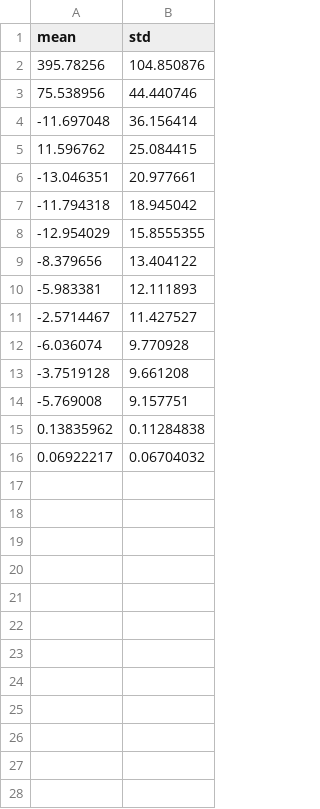
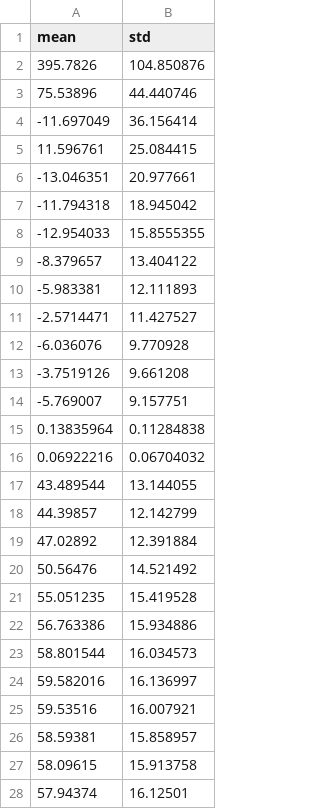
Before and after one commit to sbstnvsqz0/EL7060, a CSV file: T3/normalize_settings.csv, drawn as a sheet; only a part is shown; the diff covers the shown part only.

```diff
--- a/T3/normalize_settings.csv
+++ b/T3/normalize_settings.csv
@@ -1,16 +1,28 @@
 mean,std
-395.78256,104.850876
-75.538956,44.440746
--11.697048,36.156414
-11.596762,25.084415
+395.7826,104.850876
+75.53896,44.440746
+-11.697049,36.156414
+11.596761,25.084415
 -13.046351,20.977661
 -11.794318,18.945042
--12.954029,15.8555355
--8.379656,13.404122
+-12.954033,15.8555355
+-8.379657,13.404122
 -5.983381,12.111893
--2.5714467,11.427527
--6.036074,9.770928
--3.7519128,9.661208
--5.769008,9.157751
-0.13835962,0.11284838
-0.06922217,0.06704032
+-2.5714471,11.427527
+-6.036076,9.770928
+-3.7519126,9.661208
+-5.769007,9.157751
+0.13835964,0.11284838
+0.06922216,0.06704032
+43.489544,13.144055
+44.39857,12.142799
+47.02892,12.391884
+50.56476,14.521492
+55.051235,15.419528
+56.763386,15.934886
+58.801544,16.034573
+59.582016,16.136997
+59.53516,16.007921
+58.59381,15.858957
+58.09615,15.913758
+57.94374,16.12501
```
Also changed, not shown: 80 added rows elsewhere in this file, 7 other files.
